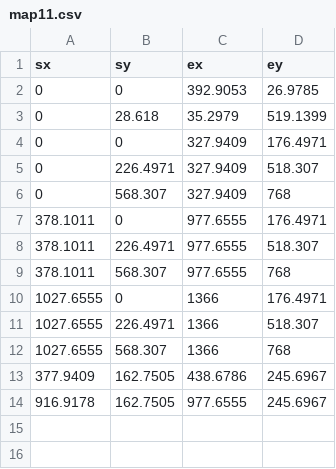
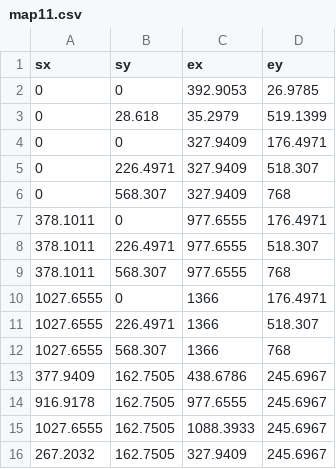
Before and after one commit to majcenean/Streetlamp, a CSV file: data/cl/map11.csv, drawn as a sheet; the diff names each change by its address in the sheet, - before the commit and + after, or states it on an @@ line.

```diff
--- a/data/cl/map11.csv
+++ b/data/cl/map11.csv
+row 15: 1027.6555 | 162.7505 | 1088.3933 | 245.6967
+row 16: 267.2032 | 162.7505 | 327.9409 | 245.6967
```
Also changed, not shown: data/cl/map1.csv, data/cl/map2.csv, 33 other files.
